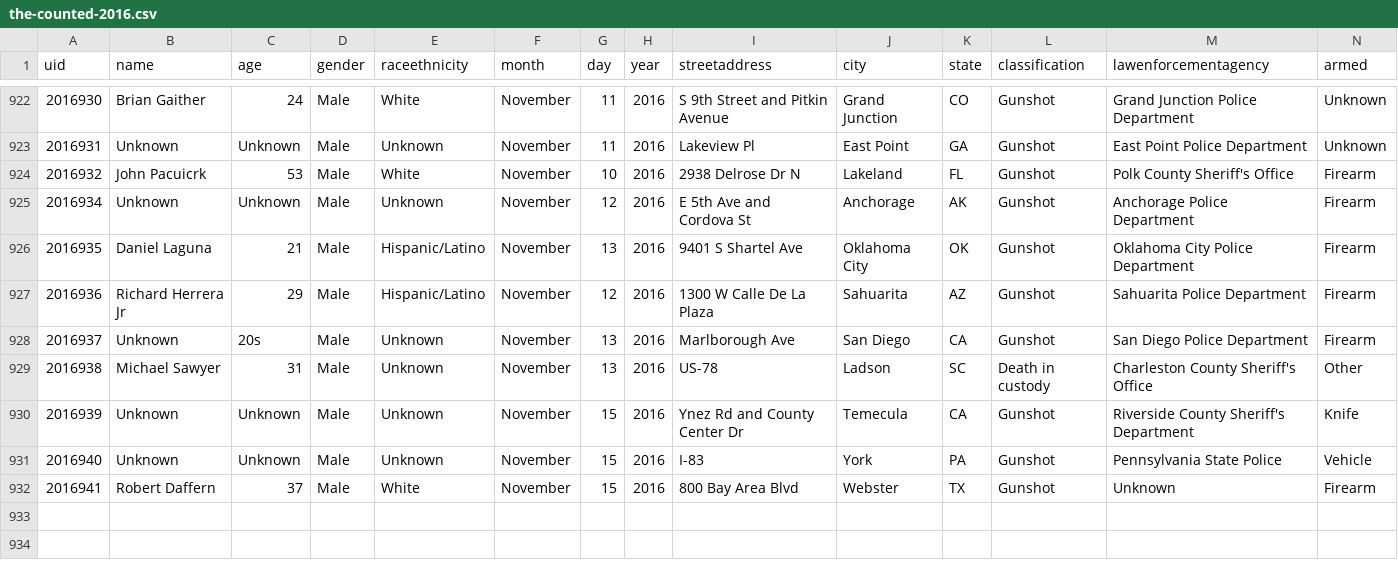
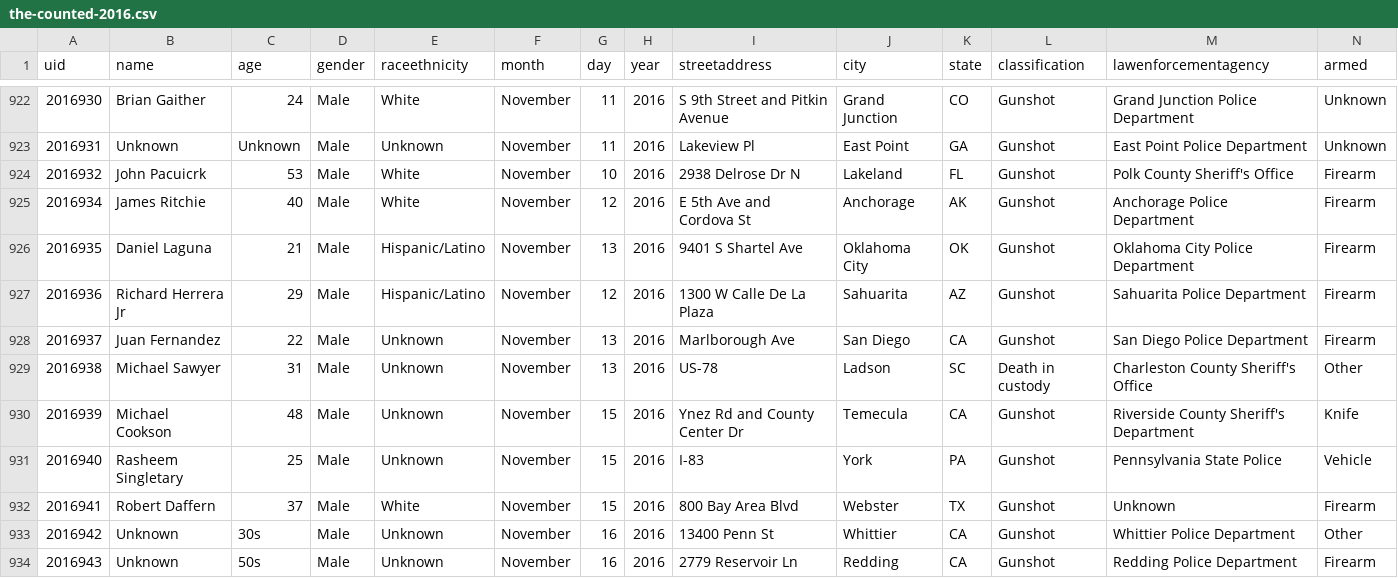
Before and after one commit to flother/thecounted, a CSV file: data/the-counted-2016.csv, drawn as a sheet; only a part is shown, gaps mark what is left out.

Commit message:
Add Unknown, Unknown; update Juan Fernandez and 3 others

```diff
--- a/data/the-counted-2016.csv
+++ b/data/the-counted-2016.csv
@@ -924,9 +924,11 @@ uid,name,age,gender,raceethnicity,month,day,year,streetaddress,city,state,classi
 "2016932","John Pacuicrk","53","Male","White","November","10","2016","2938 Delrose Dr N","Lakeland","FL","Gunshot","Polk County Sheriff's Office","Firearm"
-"2016934","Unknown","Unknown","Male","Unknown","November","12","2016","E 5th Ave and Cordova St","Anchorage","AK","Gunshot","Anchorage Police Department","Firearm"
+"2016934","James Ritchie","40","Male","White","November","12","2016","E 5th Ave and Cordova St","Anchorage","AK","Gunshot","Anchorage Police Department","Firearm"
 "2016935","Daniel Laguna","21","Male","Hispanic/Latino","November","13","2016","9401 S Shartel Ave","Oklahoma City","OK","Gunshot","Oklahoma City Police Department","Firearm"
 "2016936","Richard Herrera Jr","29","Male","Hispanic/Latino","November","12","2016","1300 W Calle De La Plaza","Sahuarita","AZ","Gunshot","Sahuarita Police Department","Firearm"
-"2016937","Unknown","20s","Male","Unknown","November","13","2016","Marlborough Ave","San Diego","CA","Gunshot","San Diego Police Department","Firearm"
+"2016937","Juan Fernandez","22","Male","Unknown","November","13","2016","Marlborough Ave","San Diego","CA","Gunshot","San Diego Police Department","Firearm"
 "2016938","Michael Sawyer","31","Male","Unknown","November","13","2016","US-78","Ladson","SC","Death in custody","Charleston County Sheriff's Office","Other"
-"2016939","Unknown","Unknown","Male","Unknown","November","15","2016","Ynez Rd and County Center Dr","Temecula","CA","Gunshot","Riverside County Sheriff's Department","Knife"
-"2016940","Unknown","Unknown","Male","Unknown","November","15","2016","I-83","York","PA","Gunshot","Pennsylvania State Police","Vehicle"
+"2016939","Michael Cookson","48","Male","Unknown","November","15","2016","Ynez Rd and County Center Dr","Temecula","CA","Gunshot","Riverside County Sheriff's Department","Knife"
+"2016940","Rasheem Singletary","25","Male","Unknown","November","15","2016","I-83","York","PA","Gunshot","Pennsylvania State Police","Vehicle"
 "2016941","Robert Daffern","37","Male","White","November","15","2016","800 Bay Area Blvd","Webster","TX","Gunshot","Unknown","Firearm"
+"2016942","Unknown","30s","Male","Unknown","November","16","2016","13400 Penn St","Whittier","CA","Gunshot","Whittier Police Department","Other"
+"2016943","Unknown","50s","Male","Unknown","November","16","2016","2779 Reservoir Ln","Redding","CA","Gunshot","Redding Police Department","Firearm"
```
